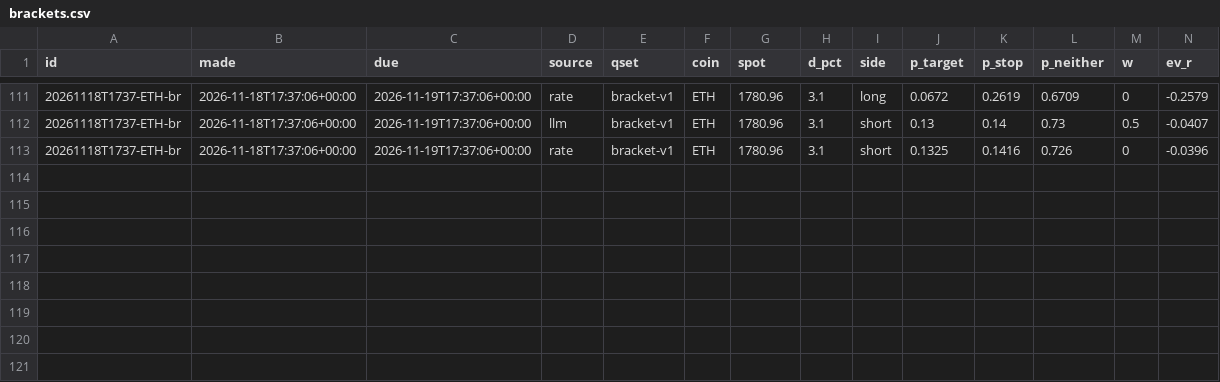
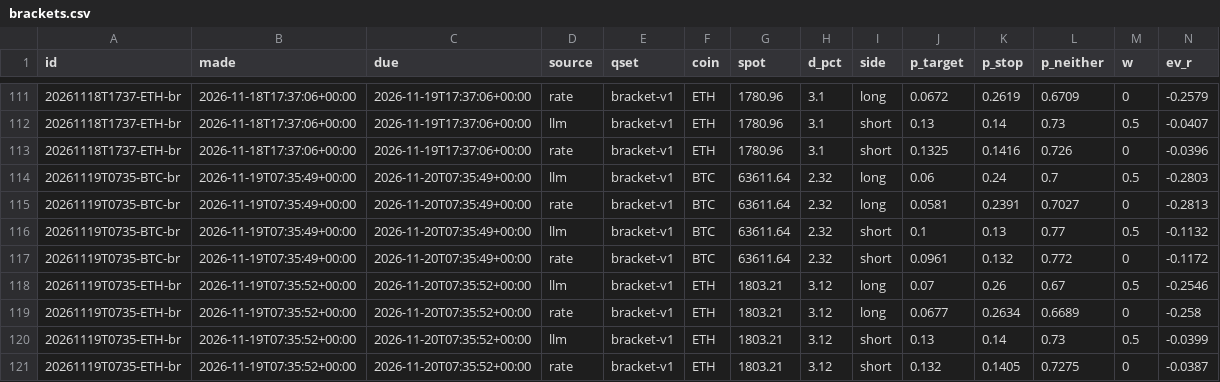
Before and after one commit to DharmikGohil/LLMTrading, a CSV file: paper/crypto/learn/brackets.csv, drawn as a sheet; only a part is shown, gaps mark what is left out; rows hold the shown columns only; the diff names each change by its address in the sheet, - before the commit and + after, or states it on an @@ line.

```diff
--- a/paper/crypto/learn/brackets.csv
+++ b/paper/crypto/learn/brackets.csv
+row 114: 20261119T0735-BTC-br | 2026-11-19T07:35:49+00:00 | 2026-11-20T07:35:49+00:00 | llm | bracket-v1 | BTC | 63611.64 | 2.32 | long | 0.06 | 0.24 | 0.7 | 0.5 | -0.2803
+row 115: 20261119T0735-BTC-br | 2026-11-19T07:35:49+00:00 | 2026-11-20T07:35:49+00:00 | rate | bracket-v1 | BTC | 63611.64 | 2.32 | long | 0.0581 | 0.2391 | 0.7027 | 0 | -0.2813
+row 116: 20261119T0735-BTC-br | 2026-11-19T07:35:49+00:00 | 2026-11-20T07:35:49+00:00 | llm | bracket-v1 | BTC | 63611.64 | 2.32 | short | 0.1 | 0.13 | 0.77 | 0.5 | -0.1132
+row 117: 20261119T0735-BTC-br | 2026-11-19T07:35:49+00:00 | 2026-11-20T07:35:49+00:00 | rate | bracket-v1 | BTC | 63611.64 | 2.32 | short | 0.0961 | 0.132 | 0.772 | 0 | -0.1172
+row 118: 20261119T0735-ETH-br | 2026-11-19T07:35:52+00:00 | 2026-11-20T07:35:52+00:00 | llm | bracket-v1 | ETH | 1803.21 | 3.12 | long | 0.07 | 0.26 | 0.67 | 0.5 | -0.2546
+row 119: 20261119T0735-ETH-br | 2026-11-19T07:35:52+00:00 | 2026-11-20T07:35:52+00:00 | rate | bracket-v1 | ETH | 1803.21 | 3.12 | long | 0.0677 | 0.2634 | 0.6689 | 0 | -0.258
+row 120: 20261119T0735-ETH-br | 2026-11-19T07:35:52+00:00 | 2026-11-20T07:35:52+00:00 | llm | bracket-v1 | ETH | 1803.21 | 3.12 | short | 0.13 | 0.14 | 0.73 | 0.5 | -0.0399
+row 121: 20261119T0735-ETH-br | 2026-11-19T07:35:52+00:00 | 2026-11-20T07:35:52+00:00 | rate | bracket-v1 | ETH | 1803.21 | 3.12 | short | 0.132 | 0.1405 | 0.7275 | 0 | -0.0387
```
Also changed, not shown: paper/crypto/learn/forecasts.csv, 2 other files.
